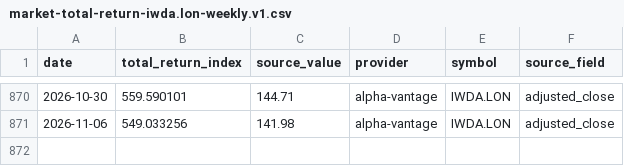
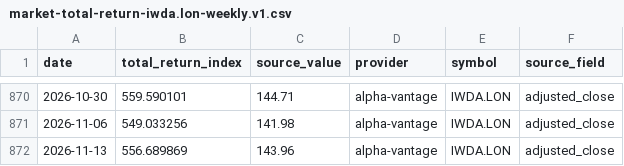
Before and after one commit to YuCJ/market-growth-path, a CSV file: data/canonical/market-total-return-iwda.lon-weekly.v1.csv, drawn as a sheet; only a part is shown, gaps mark what is left out; the diff names each change by its address in the sheet, - before the commit and + after, or states it on an @@ line.

Commit message:
chore(data): update weekly market datasets

```diff
--- a/data/canonical/market-total-return-iwda.lon-weekly.v1.csv
+++ b/data/canonical/market-total-return-iwda.lon-weekly.v1.csv
+row 872: 2026-11-13 | 556.689869 | 143.96 | alpha-vantage | IWDA.LON | adjusted_close
```
Also changed, not shown: data/canonical/market-total-return-vt-weekly.v1.csv, 4 other files.
